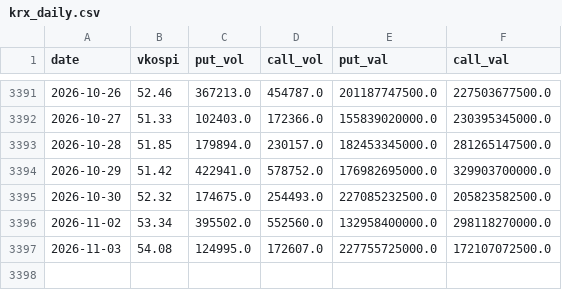
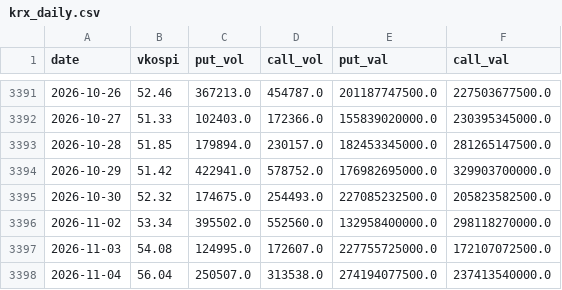
Before and after one commit to t01071512810-wq/korea-feargreed, a CSV file: data/krx_daily.csv, drawn as a sheet; only a part is shown, gaps mark what is left out.

```diff
--- a/data/krx_daily.csv
+++ b/data/krx_daily.csv
@@ -3397 +3397,2 @@ date,vkospi,put_vol,call_vol,put_val,call_val
 2026-11-03,54.08,124995.0,172607.0,227755725000.0,172107072500.0
+2026-11-04,56.04,250507.0,313538.0,274194077500.0,237413540000.0
```
Also changed, not shown: 3 other files.
